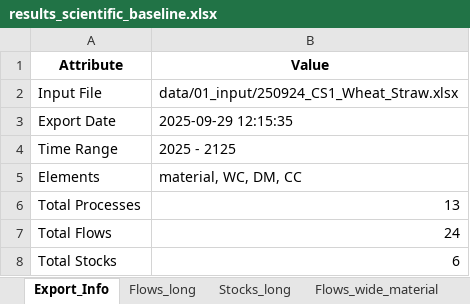
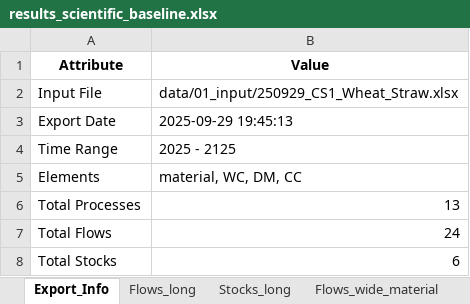
Before and after one commit to JScholz-tech/Biodym_JS, an Excel workbook: data/02_output/results_scientific_baseline.xlsx, sheet Export_Info, drawn as a sheet; values as stored, in another font and other column widths than the file's, no borders; the diff names each change by its address in the sheet, - before the commit and + after, or states it on an @@ line.

```diff
--- a/data/02_output/results_scientific_baseline.xlsx (sheet Export_Info)
+++ b/data/02_output/results_scientific_baseline.xlsx (sheet Export_Info)
-B2 (Value): data/01_input/250924_CS1_Wheat_Straw.xlsx
+B2 (Value): data/01_input/250929_CS1_Wheat_Straw.xlsx
-B3 (Value): 2025-09-29 12:15:35
+B3 (Value): 2025-09-29 19:45:13
```
Also changed, not shown: 11 other files.
